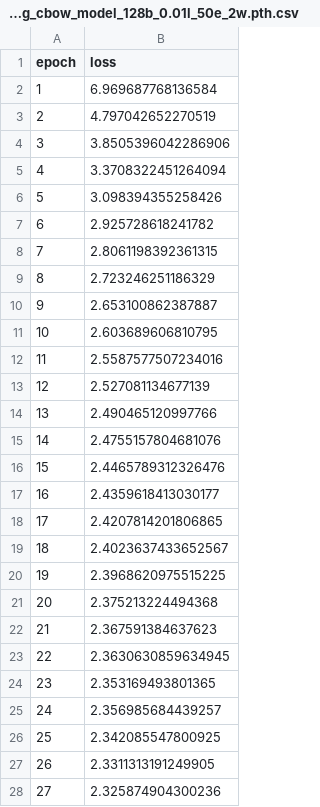
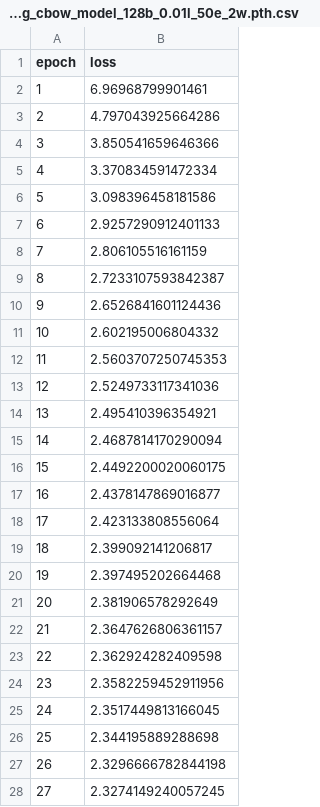
Before and after one commit to SteveGalea/CIS5231, a CSV file: models/sports/cbow/cbow_model_128b_0.01l_50e_2w_files/training_loss_log_cbow_model_128b_0.01l_50e_2w.pth.csv, drawn as a sheet; only a part is shown; the diff covers the shown part only.

```diff
--- a/models/sports/cbow/cbow_model_128b_0.01l_50e_2w_files/training_loss_log_cbow_model_128b_0.01l_50e_2w.pth.csv
+++ b/models/sports/cbow/cbow_model_128b_0.01l_50e_2w_files/training_loss_log_cbow_model_128b_0.01l_50e_2w.pth.csv
@@ -1,28 +1,28 @@
 epoch,loss
-1,6.969687768136584
-2,4.797042652270519
-3,3.8505396042286906
-4,3.3708322451264094
-5,3.098394355258426
-6,2.925728618241782
-7,2.8061198392361315
-8,2.723246251186329
-9,2.653100862387887
-10,2.603689606810795
-11,2.5587577507234016
-12,2.527081134677139
-13,2.490465120997766
-14,2.4755157804681076
-15,2.4465789312326476
-16,2.4359618413030177
-17,2.4207814201806865
-18,2.4023637433652567
-19,2.3968620975515225
-20,2.375213224494368
-21,2.367591384637623
-22,2.3630630859634945
-23,2.353169493801365
-24,2.356985684439257
-25,2.342085547800925
-26,2.3311313191249905
-27,2.325874904300236
+1,6.96968799901461
+2,4.797043925664286
+3,3.850541659646366
+4,3.370834591472334
+5,3.098396458181586
+6,2.9257290912401133
+7,2.806105516161159
+8,2.7233107593842387
+9,2.6526841601124436
+10,2.602195006804332
+11,2.5603707250745353
+12,2.5249733117341036
+13,2.495410396354921
+14,2.4687814170290094
+15,2.4492200020060175
+16,2.4378147869016877
+17,2.423133808556064
+18,2.399092141206817
+19,2.397495202664468
+20,2.381906578292649
+21,2.3647626806361157
+22,2.362924282409598
+23,2.3582259452911956
+24,2.3517449813166045
+25,2.344195889288698
+26,2.3296666782844198
+27,2.3274149240057245
```
Also changed, not shown: 23 edited cells elsewhere in this file, models/sports/cbow/cbow_model_128b_0.01l_50e_2w_files/checkpoints/checkpoint_39e/training_loss_log_checkpoint_39e_cbow_model_128b_0.01l_50e_2w.pth.csv, 47 other files.
